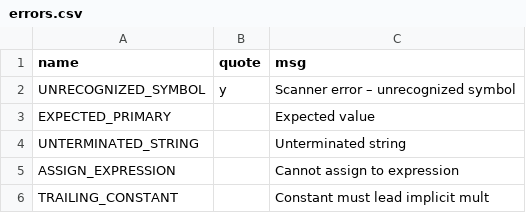
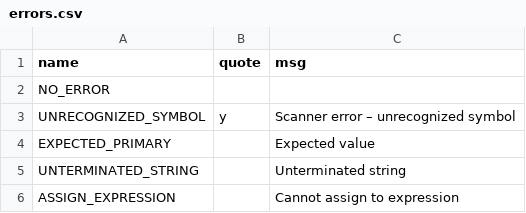
Before and after one commit to JohnDTill/Forscape, a CSV file: meta/errors.csv, drawn as a sheet; only a part is shown; the shorter side is filled out with more unchanged rows.

```diff
--- a/meta/errors.csv
+++ b/meta/errors.csv
@@ -1,2 +1,3 @@
 name,quote,msg
+NO_ERROR,,
 UNRECOGNIZED_SYMBOL,y,Scanner error – unrecognized symbol
```
Also changed, not shown: 12 other files.
